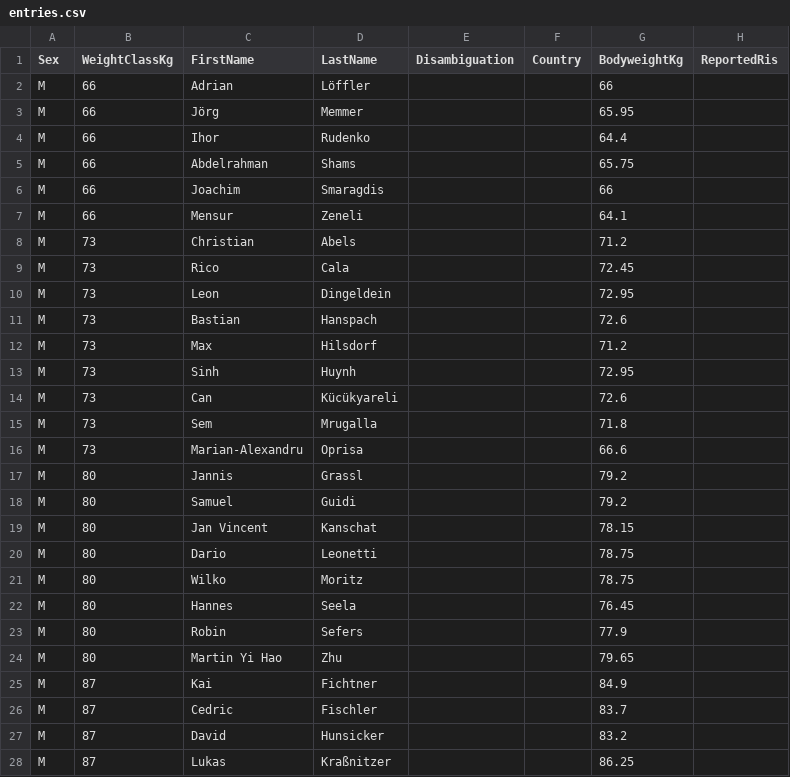
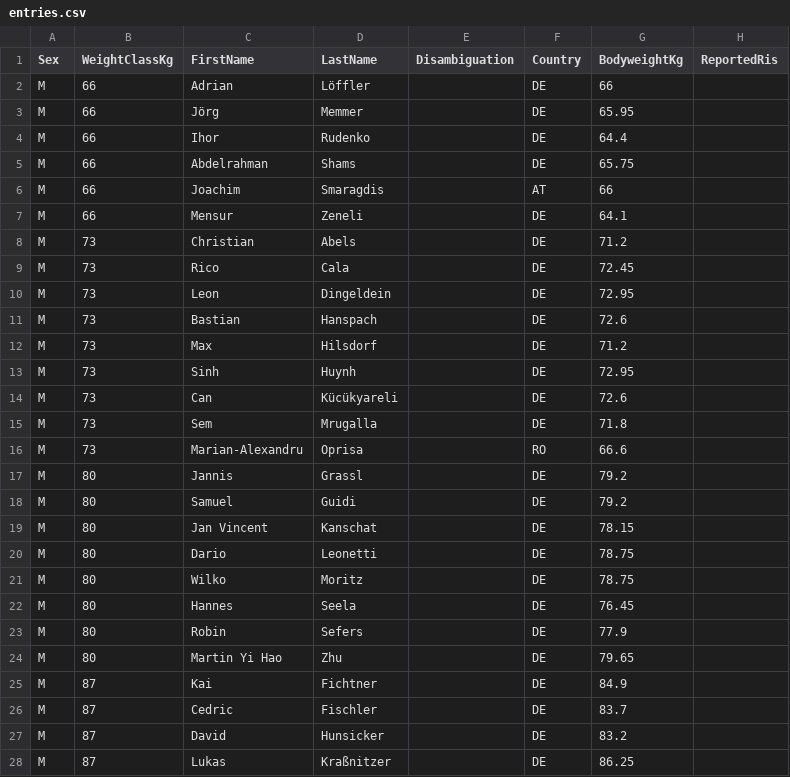
Before and after one commit to openstreetlifting/openstreetlifting, a CSV file: backend/data/competitions/dcsv/2026/dcsv-german-championship-2026/entries.csv, drawn as a sheet; only a part is shown; the diff covers the shown part only; the diff names each change by its address in the sheet, - before the commit and + after, or states it on an @@ line.

Commit message:
fix(data): fill German nationals 2026 athlete countries (#876)

```diff
--- a/backend/data/competitions/dcsv/2026/dcsv-german-championship-2026/entries.csv
+++ b/backend/data/competitions/dcsv/2026/dcsv-german-championship-2026/entries.csv
-F2:F5 (Country): (empty)
+F2:F5 (Country): DE
-F6 (Country): (empty)
+F6 (Country): AT
-F7:F15 (Country): (empty)
+F7:F15 (Country): DE
-F16 (Country): (empty)
+F16 (Country): RO
-F17:F28 (Country): (empty)
+F17:F28 (Country): DE
```
Also changed, not shown: 43 edited cells elsewhere in this file.
